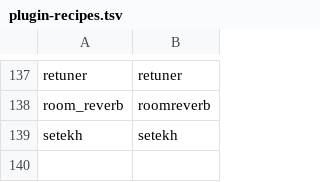
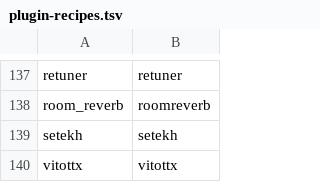
Before and after one commit to jpfaria/OpenRig-plugins, a TSV file: scripts/plugin-recipes.tsv, drawn as a sheet; only a part is shown, gaps mark what is left out; the diff names each change by its address in the sheet, - before the commit and + after, or states it on an @@ line.

```diff
--- a/scripts/plugin-recipes.tsv
+++ b/scripts/plugin-recipes.tsv
+row 140: vitottx | vitottx
```
Also changed, not shown: 9 other files.
